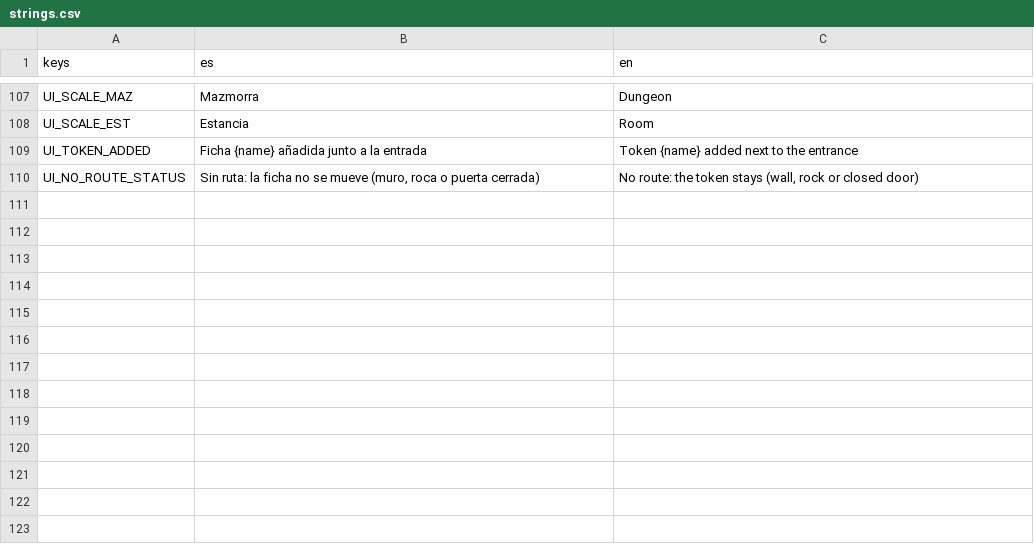
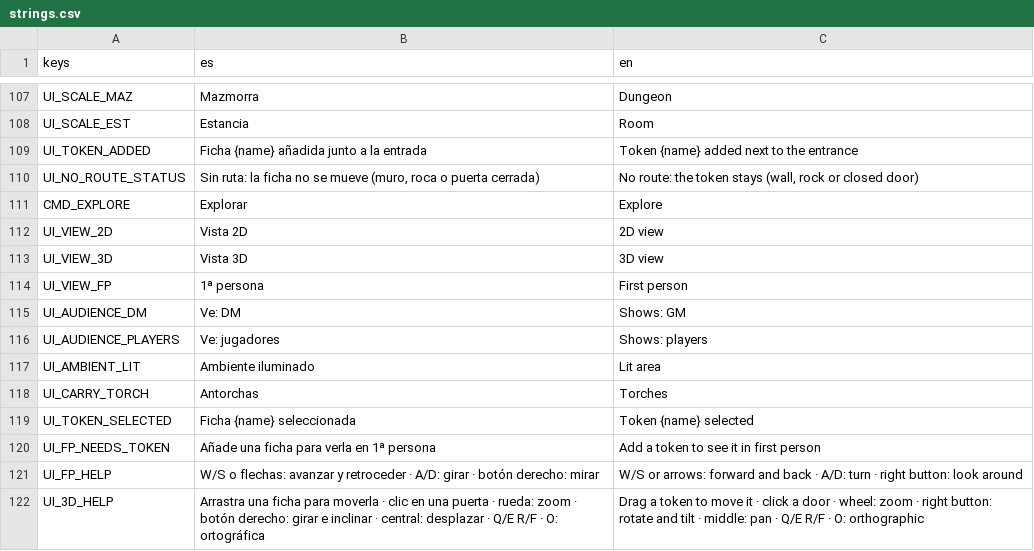
Before and after one commit to letzzar/rpg-mapping, a CSV file: project/i18n/strings.csv, drawn as a sheet; only a part is shown, gaps mark what is left out.

```diff
--- a/project/i18n/strings.csv
+++ b/project/i18n/strings.csv
@@ -110 +110,13 @@ UI_TOKEN_ADDED,Ficha {name} añadida junto a la entrada,Token {name} added next
 UI_NO_ROUTE_STATUS,"Sin ruta: la ficha no se mueve (muro, roca o puerta cerrada)","No route: the token stays (wall, rock or closed door)"
+CMD_EXPLORE,Explorar,Explore
+UI_VIEW_2D,Vista 2D,2D view
+UI_VIEW_3D,Vista 3D,3D view
+UI_VIEW_FP,1ª persona,First person
+UI_AUDIENCE_DM,Ve: DM,Shows: GM
+UI_AUDIENCE_PLAYERS,Ve: jugadores,Shows: players
+UI_AMBIENT_LIT,Ambiente iluminado,Lit area
+UI_CARRY_TORCH,Antorchas,Torches
+UI_TOKEN_SELECTED,Ficha {name} seleccionada,Token {name} selected
+UI_FP_NEEDS_TOKEN,Añade una ficha para verla en 1ª persona,Add a token to see it in first person
+UI_FP_HELP,"W/S o flechas: avanzar y retroceder · A/D: girar · botón derecho: mirar","W/S or arrows: forward and back · A/D: turn · right button: look around"
+UI_3D_HELP,"Arrastra una ficha para moverla · clic en una puerta · rueda: zoom · botón derecho: girar e inclinar · central: desplazar · Q/E R/F · O: ortográfica","Drag a token to move it · click a door · wheel: zoom · right button: rotate and tilt · middle: pan · Q/E R/F · O: orthographic"
```
Also changed, not shown: 14 other files.
